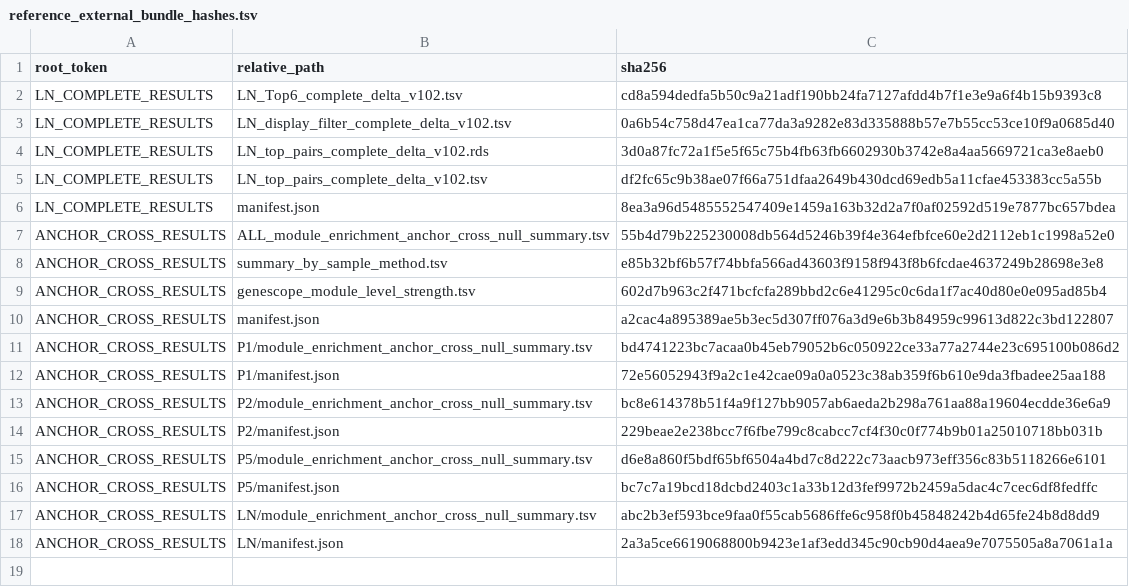
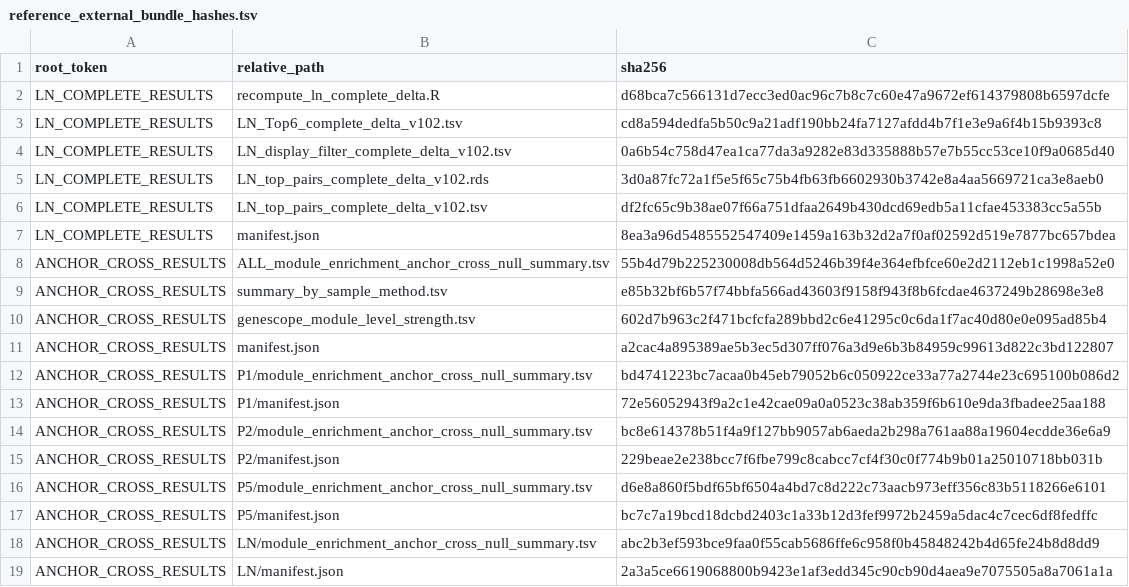
Before and after one commit to CoooRossa/geneSCOPE-paper, a TSV file: correction-analysis/reference_external_bundle_hashes.tsv, drawn as a sheet.

Commit message:
Close correction freeze provenance and publish gates

```diff
--- a/correction-analysis/reference_external_bundle_hashes.tsv
+++ b/correction-analysis/reference_external_bundle_hashes.tsv
@@ -1,2 +1,3 @@
 root_token	relative_path	sha256
+LN_COMPLETE_RESULTS	recompute_ln_complete_delta.R	d68bca7c566131d7ecc3ed0ac96c7b8c7c60e47a9672ef614379808b6597dcfe
 LN_COMPLETE_RESULTS	LN_Top6_complete_delta_v102.tsv	cd8a594dedfa5b50c9a21adf190bb24fa7127afdd4b7f1e3e9a6f4b15b9393c8
```
Also changed, not shown: correction-analysis/reference_artifact_sha256.tsv, 7 other files.
